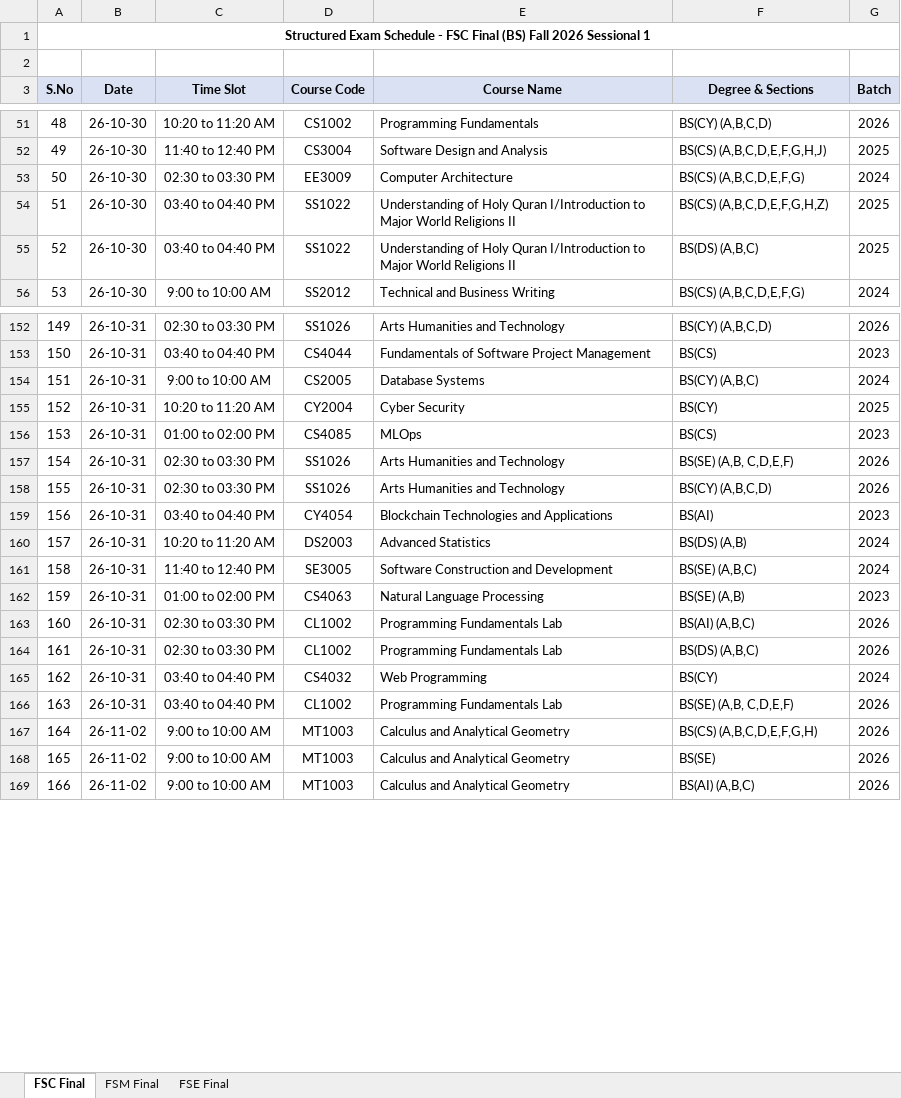
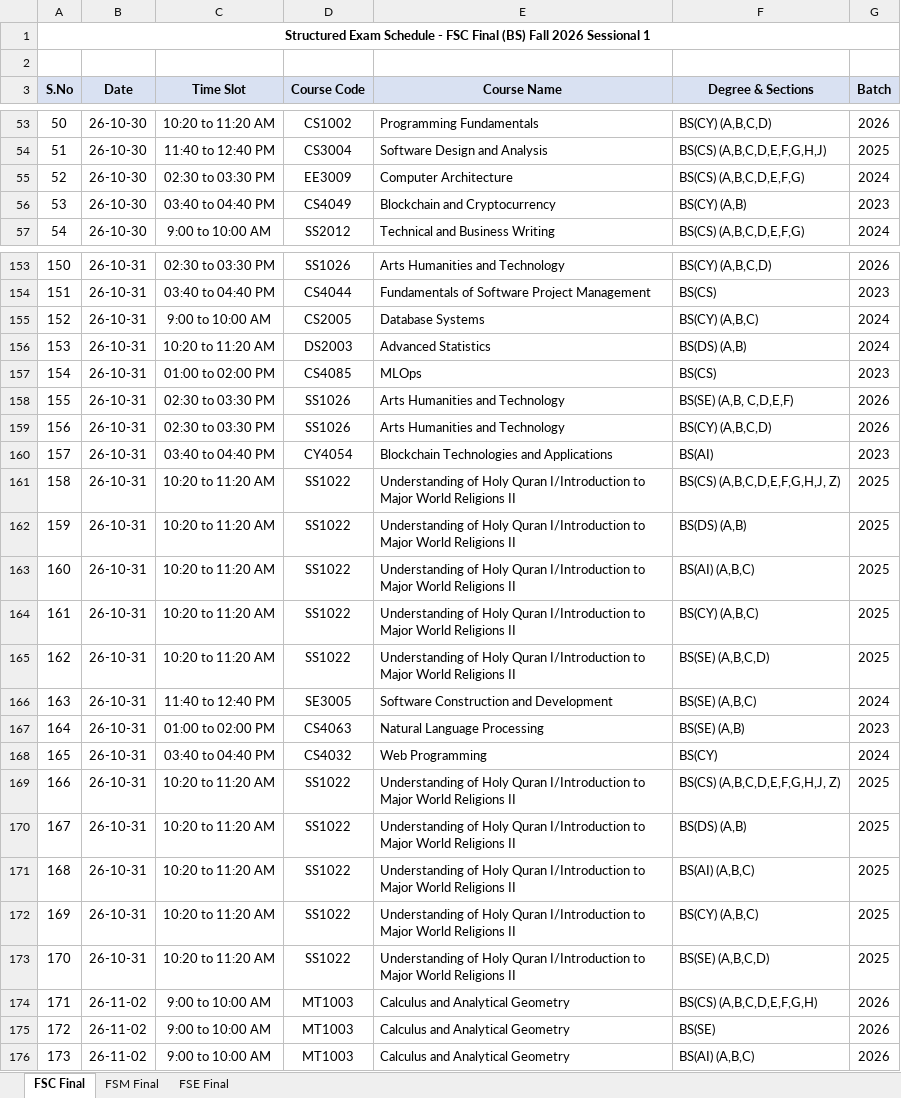
Before and after one commit to ammarasad2005/FAST-Utilities, an Excel workbook: exam_schedule.xlsx, sheet FSC Final, drawn as a sheet; only a part is shown, gaps mark what is left out; values as stored, in another font and other column widths than the file's, no borders; removed rows and columns are numbered as before the commit, all else as after; the diff covers the shown part only; the diff names each change by its address in the sheet, - before the commit and + after, or states it on an @@ line.

Commit message:
feat(regular-exam): update Sessional 2 to final version (23-Oct-2026)
Source: '2nd Sessional Exams Schedule Fall 2026 Version Final as on
23-10-2026.xlsx' — replaces the 19-Oct draft with the final version.

Changes from draft to final:
- Several cells repositioned/added/removed across all 3 sheets
- 288 entries (same total count as draft)
- Same 4 exam dates: Oct 29, 30, 31, Nov 02
- Same 7 time slots

Same AI4015 typo fix applied to the final source:
- Batch year: 2022 → 2023 (Agentic AI is a 2023-batch CS elective)
- Course name: 'Agentic Artificial Intelligenc' → 'Agentic Artificial
  Intelligence' (missing trailing 'e')

Audit: 0 missing, 0 extra, 0 name mismatches (bidirectional cell-by-cell
verification passed). 2 structural notes about source data quality:
- SS1022 has slightly different names across schools (source typos)
- CL1002 has 'Programming Fundamentals Lab' vs 'Programming Fundamentals
  Lab' (double space variant in one school)

```diff
--- a/exam_schedule.xlsx (sheet FSC Final)
+++ b/exam_schedule.xlsx (sheet FSC Final)
@@ column A (S.No) renumbered between rows 35 and 226 @@
-row 54: 51 | 26-10-30 | 03:40 to 04:40 PM | SS1022 | Understanding of Holy Quran I/Introduction to Major World Religions II | BS(CS) (A,B,C,D,E,F,G,H,Z) | 2025
-D56 (Course Code): SS1022
+D56 (Course Code): CS4049
-E56 (Course Name): Understanding of Holy Quran I/Introduction to Major World Religions II
+E56 (Course Name): Blockchain and Cryptocurrency
-F56 (Degree & Sections): BS(DS) (A,B,C)
+F56 (Degree & Sections): BS(CY) (A,B)
-G56 (Batch): 2025
+G56 (Batch): 2023
-D156 (Course Code): CY2004
+D156 (Course Code): DS2003
-E156 (Course Name): Cyber Security
+E156 (Course Name): Advanced Statistics
-F156 (Degree & Sections): BS(CY)
+F156 (Degree & Sections): BS(DS) (A,B)
-G156 (Batch): 2025
+G156 (Batch): 2024
+row 161: 158 | 26-10-31 | 10:20 to 11:20 AM | SS1022 | Understanding of Holy Quran I/Introduction to Major World Religions II | BS(CS) (A,B,C,D,E,F,G,H,J, Z) | 2025
-D162 (Course Code): DS2003
+D162 (Course Code): SS1022
-E162 (Course Name): Advanced Statistics
+E162 (Course Name): Understanding of Holy Quran I/Introduction to Major World Religions II
-G162 (Batch): 2024
+G162 (Batch): 2025
+row 163: 160 | 26-10-31 | 10:20 to 11:20 AM | SS1022 | Understanding of Holy Quran I/Introduction to Major World Religions II | BS(AI) (A,B,C) | 2025
+row 164: 161 | 26-10-31 | 10:20 to 11:20 AM | SS1022 | Understanding of Holy Quran I/Introduction to Major World Religions II | BS(CY) (A,B,C) | 2025
+row 165: 162 | 26-10-31 | 10:20 to 11:20 AM | SS1022 | Understanding of Holy Quran I/Introduction to Major World Religions II | BS(SE) (A,B,C,D) | 2025
-row 163: 160 | 26-10-31 | 02:30 to 03:30 PM | CL1002 | Programming Fundamentals Lab | BS(AI) (A,B,C) | 2026
-row 164: 161 | 26-10-31 | 02:30 to 03:30 PM | CL1002 | Programming Fundamentals Lab | BS(DS) (A,B,C) | 2026
+row 169: 166 | 26-10-31 | 10:20 to 11:20 AM | SS1022 | Understanding of Holy Quran I/Introduction to Major World Religions II | BS(CS) (A,B,C,D,E,F,G,H,J, Z) | 2025
+row 170: 167 | 26-10-31 | 10:20 to 11:20 AM | SS1022 | Understanding of Holy Quran I/Introduction to Major World Religions II | BS(DS) (A,B) | 2025
+row 171: 168 | 26-10-31 | 10:20 to 11:20 AM | SS1022 | Understanding of Holy Quran I/Introduction to Major World Religions II | BS(AI) (A,B,C) | 2025
+row 172: 169 | 26-10-31 | 10:20 to 11:20 AM | SS1022 | Understanding of Holy Quran I/Introduction to Major World Religions II | BS(CY) (A,B,C) | 2025
-C173 (Time Slot): 03:40 to 04:40 PM
+C173 (Time Slot): 10:20 to 11:20 AM
-D173 (Course Code): CL1002
+D173 (Course Code): SS1022
-E173 (Course Name): Programming Fundamentals Lab
+E173 (Course Name): Understanding of Holy Quran I/Introduction to Major World Religions II
-F173 (Degree & Sections): BS(SE) (A,B, C,D,E,F)
+F173 (Degree & Sections): BS(SE) (A,B,C,D)
-G173 (Batch): 2026
+G173 (Batch): 2025
```
Also changed, not shown: 9 added rows, 4 removed rows, 6 moved rows and 9 edited cells elsewhere in this sheet, sheet FSM Final, sheet FSE Final, 3 other files.
